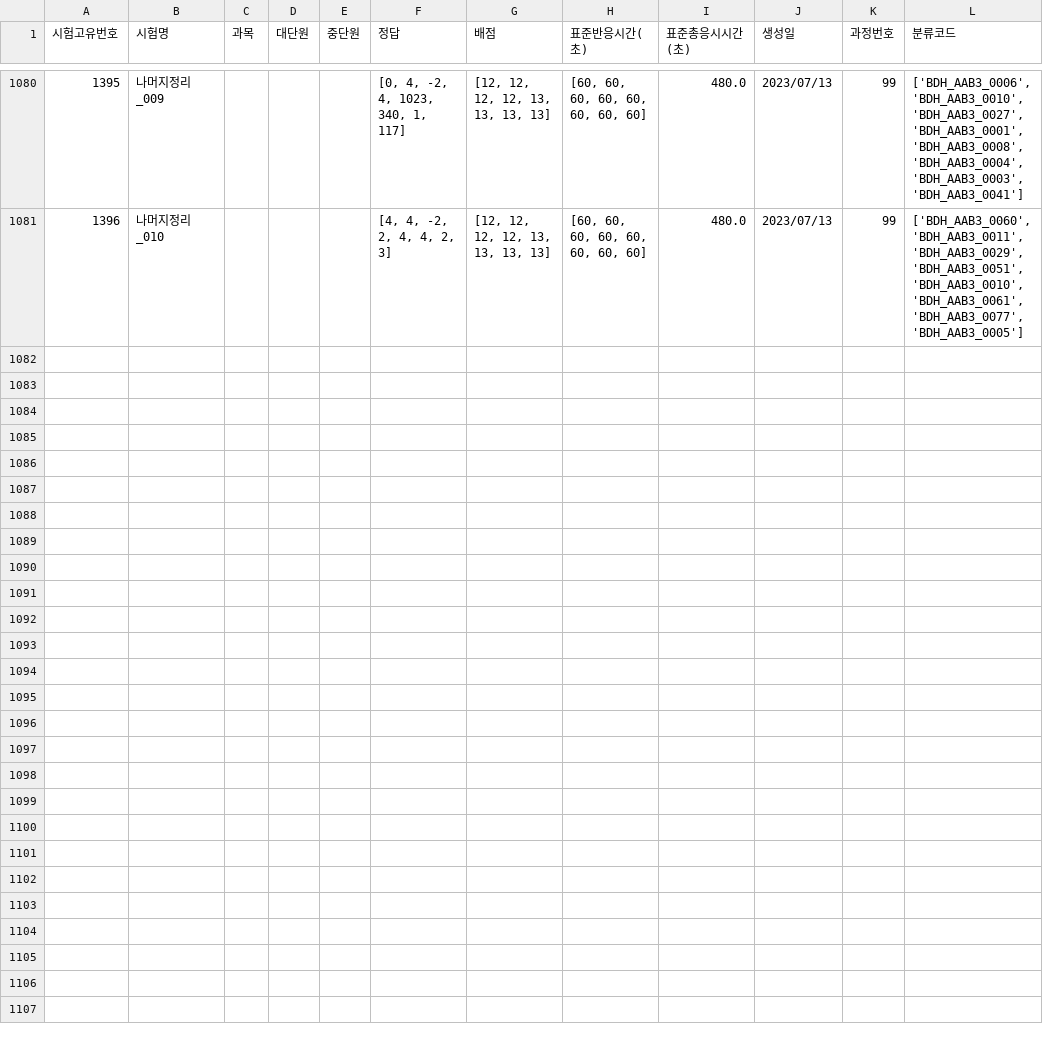
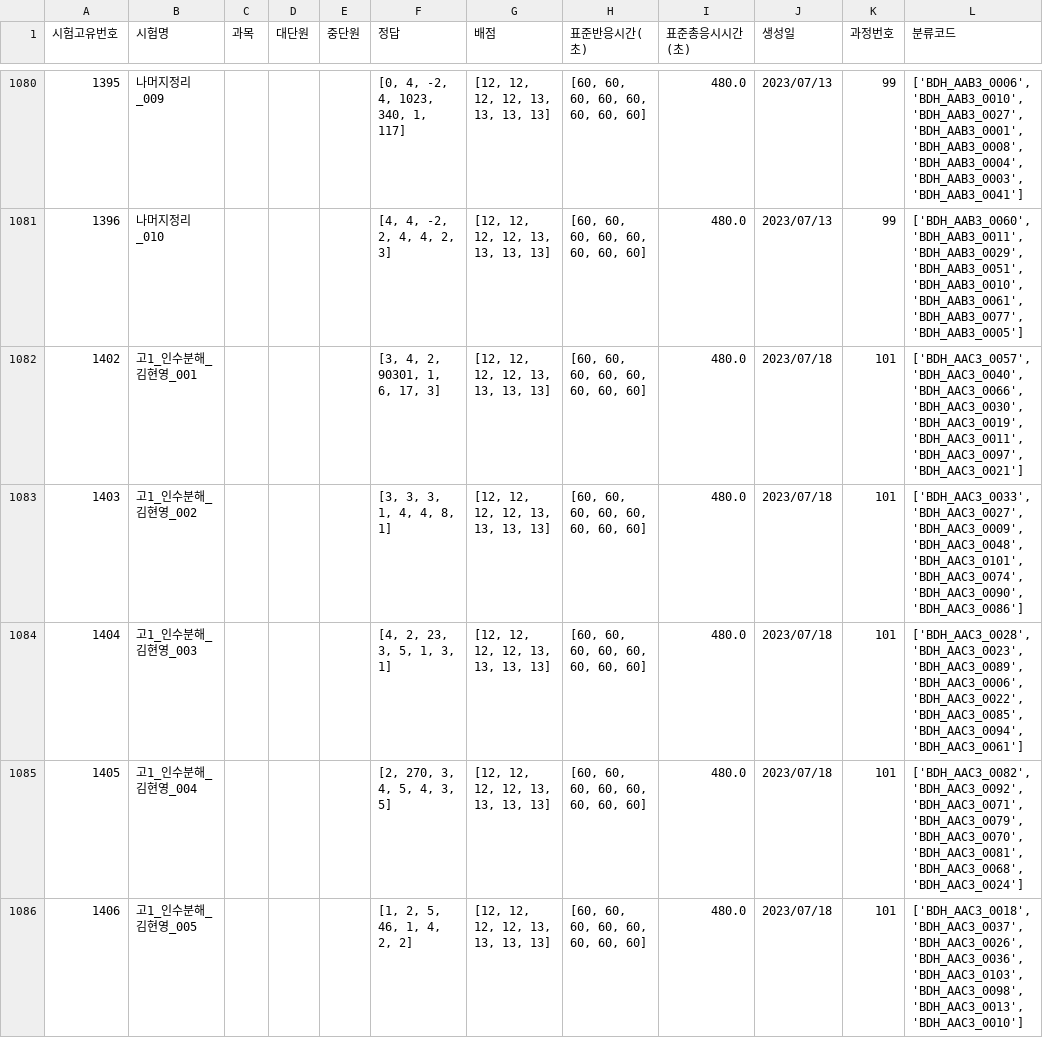
Before and after one commit to JulimPark/streamlit_second, a CSV file: exam_data.csv, drawn as a sheet; only a part is shown, gaps mark what is left out; the diff covers the shown part only.

Commit message:
2023-7-18 18:26:23

```diff
--- a/exam_data.csv
+++ b/exam_data.csv
@@ -1081 +1081,6 @@
 1396,나머지정리_010,,,,"[4, 4, -2, 2, 4, 4, 2, 3]","[12, 12, 12, 12, 13, 13, 13, 13]","[60, 60, 60, 60, 60, 60, 60, 60]",480.0,2023/07/13,99,"['BDH_AAB3_0060', 'BDH_AAB3_0011', 'BDH_AAB3_0029', 'BDH_AAB3_0051', 'BDH_AAB3_0010', 'BDH_AAB3_0061', 'BDH_AAB3_0077', 'BDH_AAB3_0005']"
+1402,고1_인수분해_김현영_001,,,,"[3, 4, 2, 90301, 1, 6, 17, 3]","[12, 12, 12, 12, 13, 13, 13, 13]","[60, 60, 60, 60, 60, 60, 60, 60]",480.0,2023/07/18,101,"['BDH_AAC3_0057', 'BDH_AAC3_0040', 'BDH_AAC3_0066', 'BDH_AAC3_0030', 'BDH_AAC3_0019', 'BDH_AAC3_0011', 'BDH_AAC3_0097', 'BDH_AAC3_0021']"
+1403,고1_인수분해_김현영_002,,,,"[3, 3, 3, 1, 4, 4, 8, 1]","[12, 12, 12, 12, 13, 13, 13, 13]","[60, 60, 60, 60, 60, 60, 60, 60]",480.0,2023/07/18,101,"['BDH_AAC3_0033', 'BDH_AAC3_0027', 'BDH_AAC3_0009', 'BDH_AAC3_0048', 'BDH_AAC3_0101', 'BDH_AAC3_0074', 'BDH_AAC3_0090', 'BDH_AAC3_0086']"
+1404,고1_인수분해_김현영_003,,,,"[4, 2, 23, 3, 5, 1, 3, 1]","[12, 12, 12, 12, 13, 13, 13, 13]","[60, 60, 60, 60, 60, 60, 60, 60]",480.0,2023/07/18,101,"['BDH_AAC3_0028', 'BDH_AAC3_0023', 'BDH_AAC3_0089', 'BDH_AAC3_0006', 'BDH_AAC3_0022', 'BDH_AAC3_0085', 'BDH_AAC3_0094', 'BDH_AAC3_0061']"
+1405,고1_인수분해_김현영_004,,,,"[2, 270, 3, 4, 5, 4, 3, 5]","[12, 12, 12, 12, 13, 13, 13, 13]","[60, 60, 60, 60, 60, 60, 60, 60]",480.0,2023/07/18,101,"['BDH_AAC3_0082', 'BDH_AAC3_0092', 'BDH_AAC3_0071', 'BDH_AAC3_0079', 'BDH_AAC3_0070', 'BDH_AAC3_0081', 'BDH_AAC3_0068', 'BDH_AAC3_0024']"
+1406,고1_인수분해_김현영_005,,,,"[1, 2, 5, 46, 1, 4, 2, 2]","[12, 12, 12, 12, 13, 13, 13, 13]","[60, 60, 60, 60, 60, 60, 60, 60]",480.0,2023/07/18,101,"['BDH_AAC3_0018', 'BDH_AAC3_0037', 'BDH_AAC3_0026', 'BDH_AAC3_0036', 'BDH_AAC3_0103', 'BDH_AAC3_0098', 'BDH_AAC3_0013', 'BDH_AAC3_0010']"
```
Also changed, not shown: 5 added rows elsewhere in this file.
